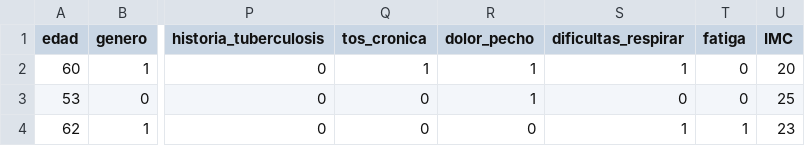
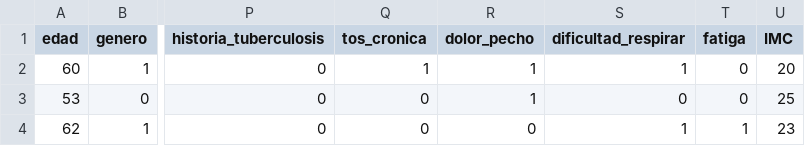
Before and after one commit to maritzariascos/Actividad2-TIA, a CSV file: lung_cancer.csv, drawn as a sheet; only a part is shown, gaps mark what is left out; the diff names each change by its address in the sheet, - before the commit and + after, or states it on an @@ line.

Commit message:
Update lung_cancer.csv

```diff
--- a/lung_cancer.csv
+++ b/lung_cancer.csv
-S1: dificultas_respirar
+S1: dificultad_respirar
```
